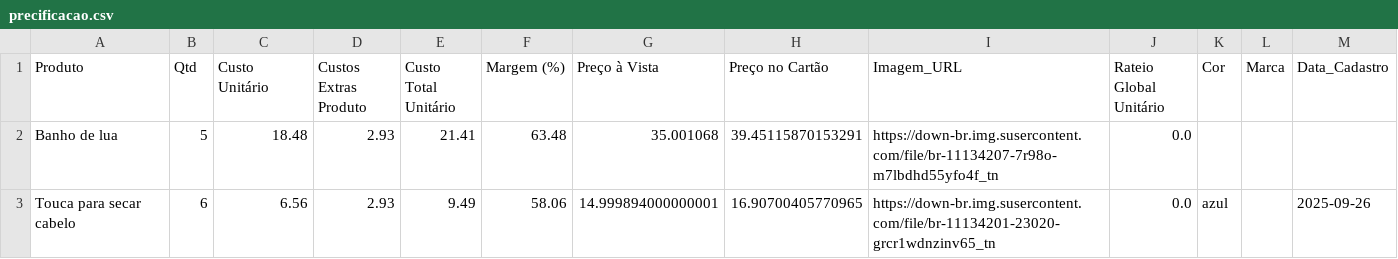
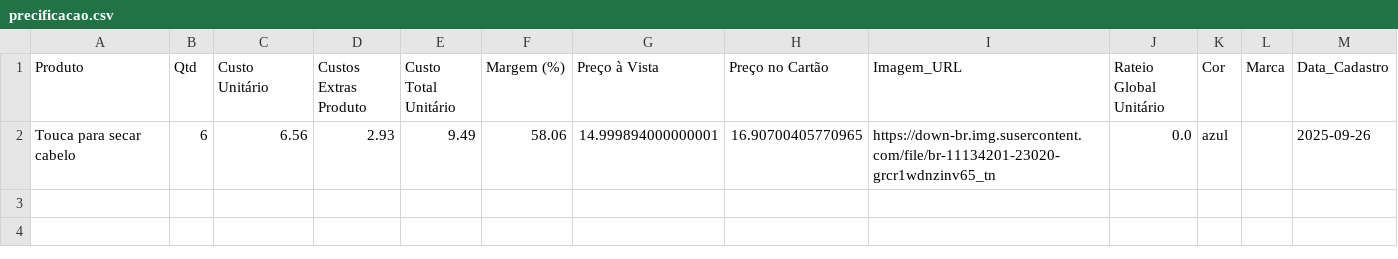
Before and after one commit to ribeiromendes5014-design/Precificar, a CSV file: precificacao.csv, drawn as a sheet; the diff names each change by its address in the sheet, - before the commit and + after, or states it on an @@ line.

Commit message:
♻️ Alteração automática na precificação

```diff
--- a/precificacao.csv
+++ b/precificacao.csv
-row 2: Banho de lua | 5 | 18.48 | 2.93 | 21.41 | 63.48 | 35.001068 | 39.45115870153291 | https://down-br.img.susercontent.com/file/br-11134207-7r98o-m7lbdhd55yfo4f_tn | 0.0
```
